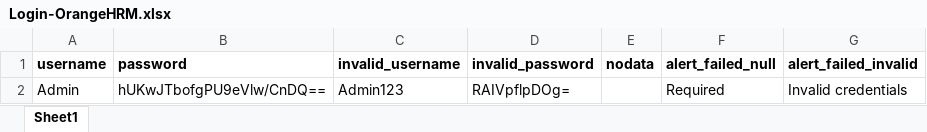
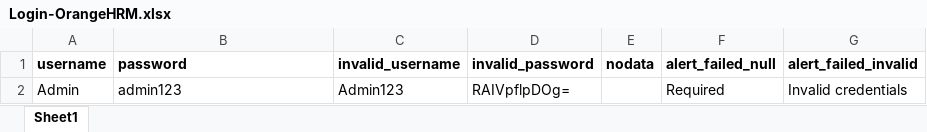
Before and after one commit to SukmawanID/OrangeHRM_Katalon_Cucumber_Automation_Test, an Excel workbook: TDD/Login-OrangeHRM.xlsx, sheet Sheet1, drawn as a sheet; values as stored, in another font and other column widths than the file's, no borders; the diff names each change by its address in the sheet, - before the commit and + after, or states it on an @@ line.

```diff
--- a/TDD/Login-OrangeHRM.xlsx (sheet Sheet1)
+++ b/TDD/Login-OrangeHRM.xlsx (sheet Sheet1)
-B2 (password): hUKwJTbofgPU9eVlw/CnDQ==
+B2 (password): admin123
```
Also changed, not shown: 33 other files.
